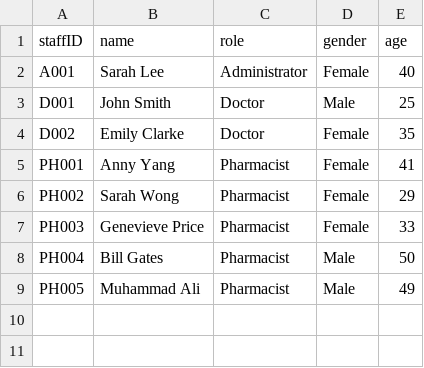
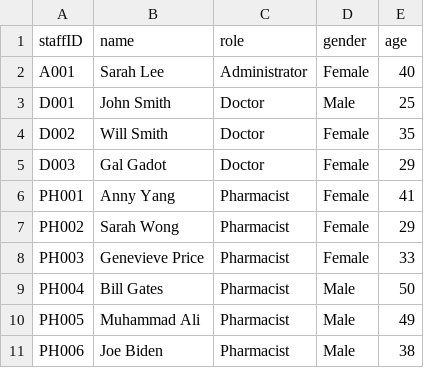
Before and after one commit to nithinsankar-b/SC2002_HMS_Team1, a CSV file: data/Staff_List.csv, drawn as a sheet.

```diff
--- a/data/Staff_List.csv
+++ b/data/Staff_List.csv
@@ -3,3 +3,4 @@ A001,Sarah Lee,Administrator,Female,40
 D001,John Smith,Doctor,Male,25
-D002,Emily Clarke,Doctor,Female,35
+D002,Will Smith,Doctor,Female,35
+D003,Gal Gadot,Doctor,Female,29
 PH001,Anny Yang,Pharmacist,Female,41
@@ -9 +10,2 @@ PH004,Bill Gates,Pharmacist,Male,50
 PH005,Muhammad Ali,Pharmacist,Male,49
+PH006,Joe Biden,Pharmacist,Male,38
```
Also changed, not shown: data/Billing.csv, data/User.csv, 26 other files.
